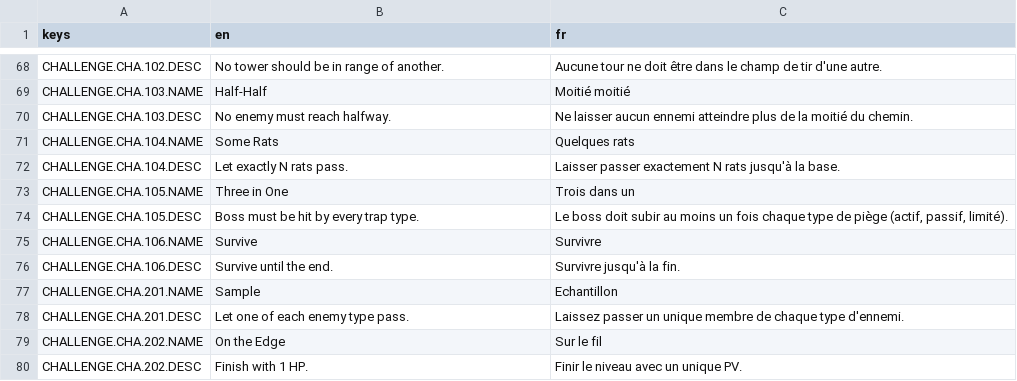
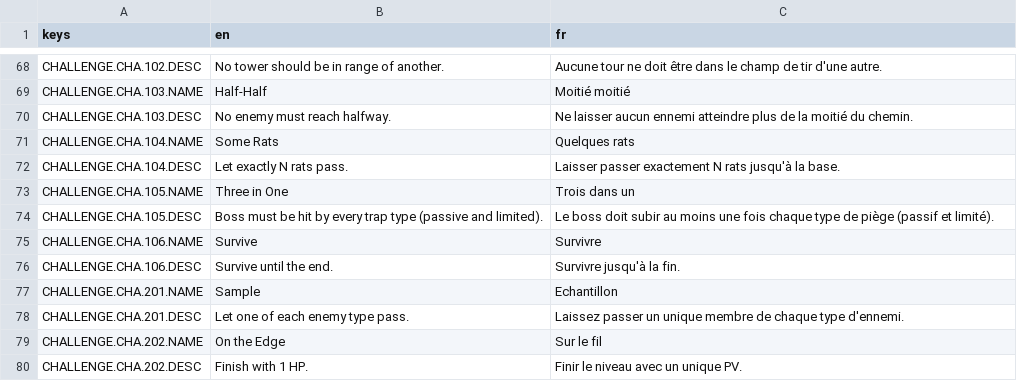
Before and after one commit to Cat-aclsym/Cat-aclsym_Claw_of_the_dead, a CSV file: assets/translations/translations.csv, drawn as a sheet; only a part is shown, gaps mark what is left out.

Commit message:
refactor: Update trap descriptions, enhance trap behavior logic, and adjust challenge requirements for improved gameplay clarity.

```diff
--- a/assets/translations/translations.csv
+++ b/assets/translations/translations.csv
@@ -73,3 +73,3 @@ CHALLENGE.CHA.104.DESC,Let exactly N rats pass.,Laisser passer exactement N rats
 CHALLENGE.CHA.105.NAME,Three in One,Trois dans un
-CHALLENGE.CHA.105.DESC,Boss must be hit by every trap type.,"Le boss doit subir au moins un fois chaque type de piège (actif, passif, limité)."
+CHALLENGE.CHA.105.DESC,Boss must be hit by every trap type (passive and limited).,"Le boss doit subir au moins une fois chaque type de piège (passif et limité)."
 CHALLENGE.CHA.106.NAME,Survive,Survivre
```
Also changed, not shown: 6 other files.
